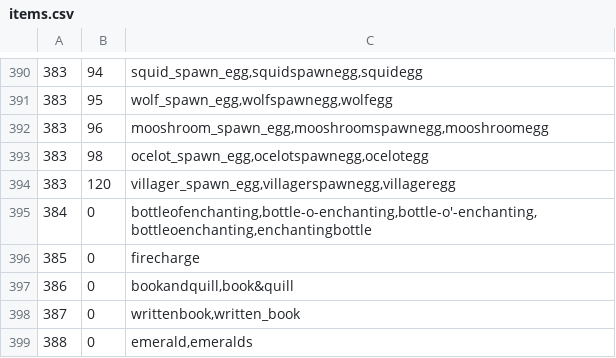
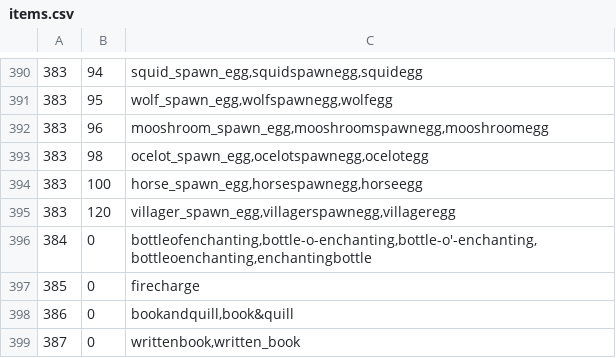
Before and after one commit to Borito/RoyalCommands, a CSV file: src/main/resources/items.csv, drawn as a sheet; only a part is shown, gaps mark what is left out; the shorter side is filled out with more unchanged rows; the diff names each change by its address in the sheet, - before the commit and + after, or states it on an @@ line.

Commit message:
Updated: Added horse spawn egg to items.csv

```diff
--- a/src/main/resources/items.csv
+++ b/src/main/resources/items.csv
+row 394: 383 | 100 | horse_spawn_egg,horsespawnegg,horseegg
```
